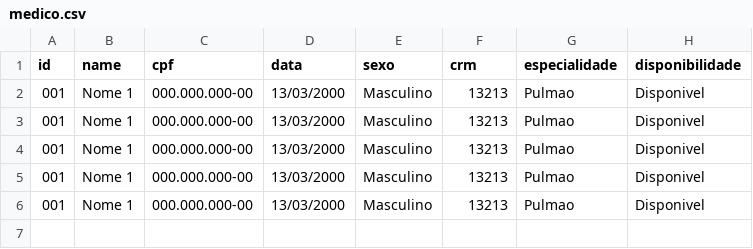
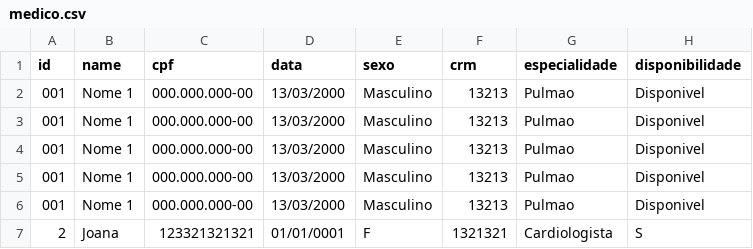
Before and after one commit to INF112-Programacao2/20202-team-3, a CSV file: arquivo/medico.csv, drawn as a sheet; the diff names each change by its address in the sheet, - before the commit and + after, or states it on an @@ line.

```diff
--- a/arquivo/medico.csv
+++ b/arquivo/medico.csv
+row 7: 2 | Joana | 123321321321 | 01/01/0001 | F | 1321321 | Cardiologista | S
```
Also changed, not shown: 7 other files.
